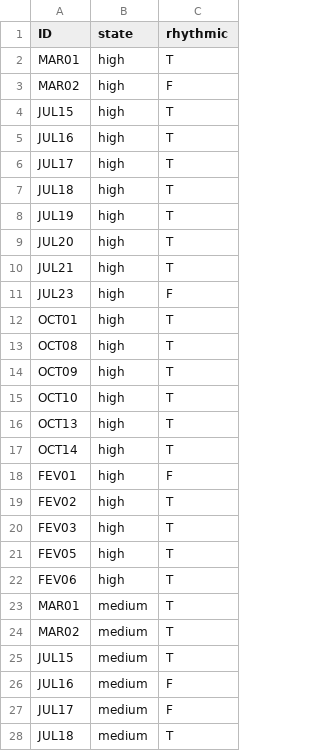
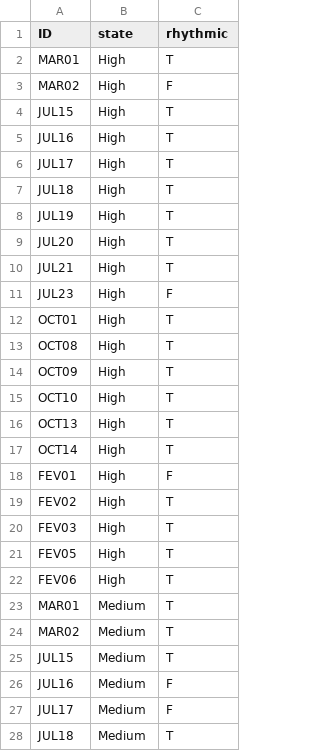
Before and after one commit to jtsilverio/TESE, a CSV file: 03_analysis/ACF/rhythmicity_acf.csv, drawn as a sheet; only a part is shown; the diff covers the shown part only.

```diff
--- a/03_analysis/ACF/rhythmicity_acf.csv
+++ b/03_analysis/ACF/rhythmicity_acf.csv
@@ -1,28 +1,28 @@
 ID,state,rhythmic
-MAR01,high,T
-MAR02,high,F
-JUL15,high,T
-JUL16,high,T
-JUL17,high,T
-JUL18,high,T
-JUL19,high,T
-JUL20,high,T
-JUL21,high,T
-JUL23,high,F
-OCT01,high,T
-OCT08,high,T
-OCT09,high,T
-OCT10,high,T
-OCT13,high,T
-OCT14,high,T
-FEV01,high,F
-FEV02,high,T
-FEV03,high,T
-FEV05,high,T
-FEV06,high,T
-MAR01,medium,T
-MAR02,medium,T
-JUL15,medium,T
-JUL16,medium,F
-JUL17,medium,F
-JUL18,medium,T
+MAR01,High,T
+MAR02,High,F
+JUL15,High,T
+JUL16,High,T
+JUL17,High,T
+JUL18,High,T
+JUL19,High,T
+JUL20,High,T
+JUL21,High,T
+JUL23,High,F
+OCT01,High,T
+OCT08,High,T
+OCT09,High,T
+OCT10,High,T
+OCT13,High,T
+OCT14,High,T
+FEV01,High,F
+FEV02,High,T
+FEV03,High,T
+FEV05,High,T
+FEV06,High,T
+MAR01,Medium,T
+MAR02,Medium,T
+JUL15,Medium,T
+JUL16,Medium,F
+JUL17,Medium,F
+JUL18,Medium,T
```
Also changed, not shown: 36 edited cells elsewhere in this file, 45 other files.
